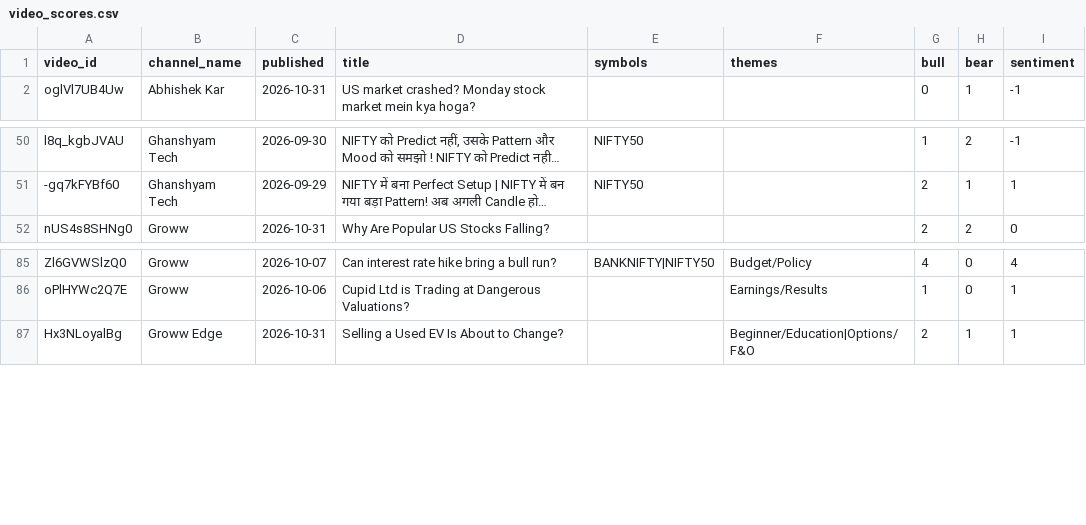
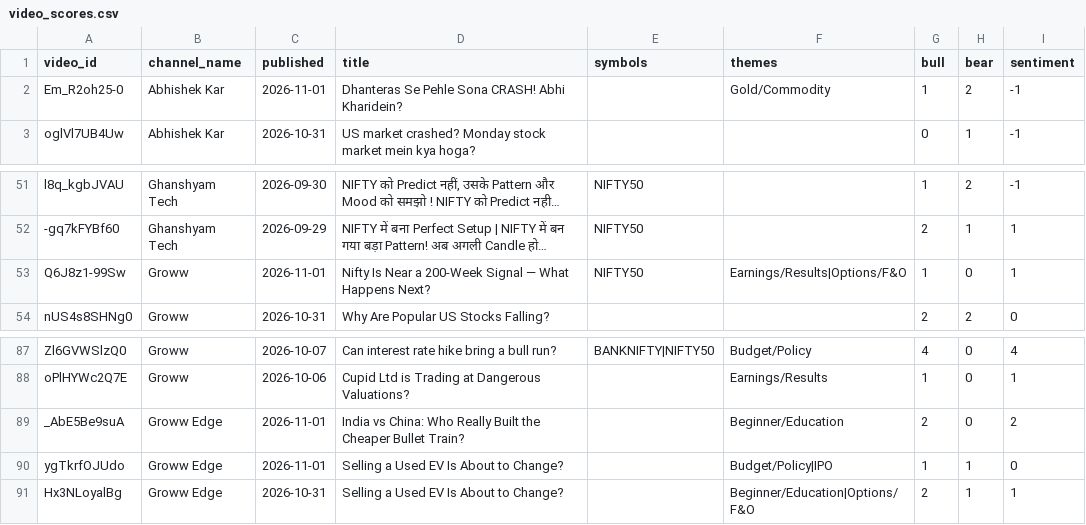
Before and after one commit to devrajai/ArthaSaar, a CSV file: data/analysis/video_scores.csv, drawn as a sheet; only a part is shown, gaps mark what is left out; long unchanged cells end in …; the diff names each change by its address in the sheet, - before the commit and + after, or states it on an @@ line.

```diff
--- a/data/analysis/video_scores.csv
+++ b/data/analysis/video_scores.csv
+row 2: Em_R2oh25-0 | Abhishek Kar | 2026-11-01 | Dhanteras Se Pehle Sona CRASH! Abhi Kharidein? |  | Gold/Commodity | 1 | 2 | -1
+row 53: Q6J8z1-99Sw | Groww | 2026-11-01 | Nifty Is Near a 200-Week Signal — What Happens Next? | NIFTY50 | Earnings/Results|Options/F&O | 1 | 0 | 1
+row 89: _AbE5Be9suA | Groww Edge | 2026-11-01 | India vs China: Who Really Built the Cheaper Bullet Train? |  | Beginner/Education | 2 | 0 | 2
+row 90: ygTkrfOJUdo | Groww Edge | 2026-11-01 | Selling a Used EV Is About to Change? |  | Budget/Policy|IPO | 1 | 1 | 0
```
Also changed, not shown: data/youtube/abhishek-kar.csv, data/youtube/groww-edge.csv, 14 other files.
